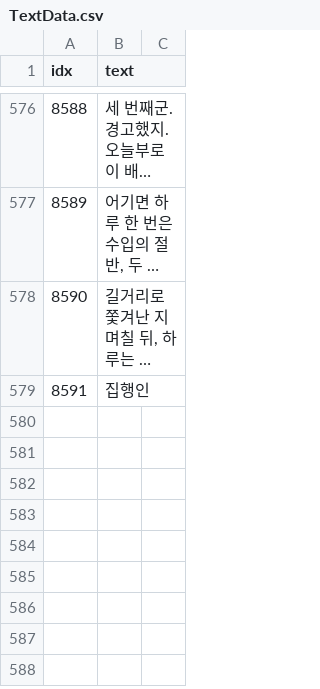
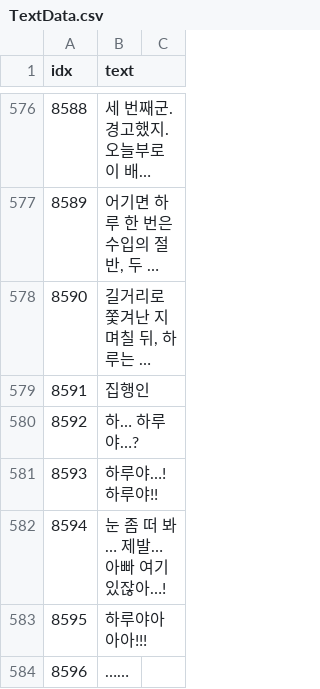
Before and after one commit to AripyKSU/Cashier, a CSV file: Assets/Datas/TextData.csv, drawn as a sheet; only a part is shown, gaps mark what is left out; long unchanged cells end in …; the diff names each change by its address in the sheet, - before the commit and + after, or states it on an @@ line.

```diff
--- a/Assets/Datas/TextData.csv
+++ b/Assets/Datas/TextData.csv
+row 580: 8592 | 하… 하루야…?
+row 581: 8593 | 하루야…! 하루야!!
+row 582: 8594 | 눈 좀 떠 봐… 제발… 아빠 여기 있잖아…!
+row 583: 8595 | 하루야아아아!!!
+row 584: 8596 | ……
```
Also changed, not shown: 10 other files.
